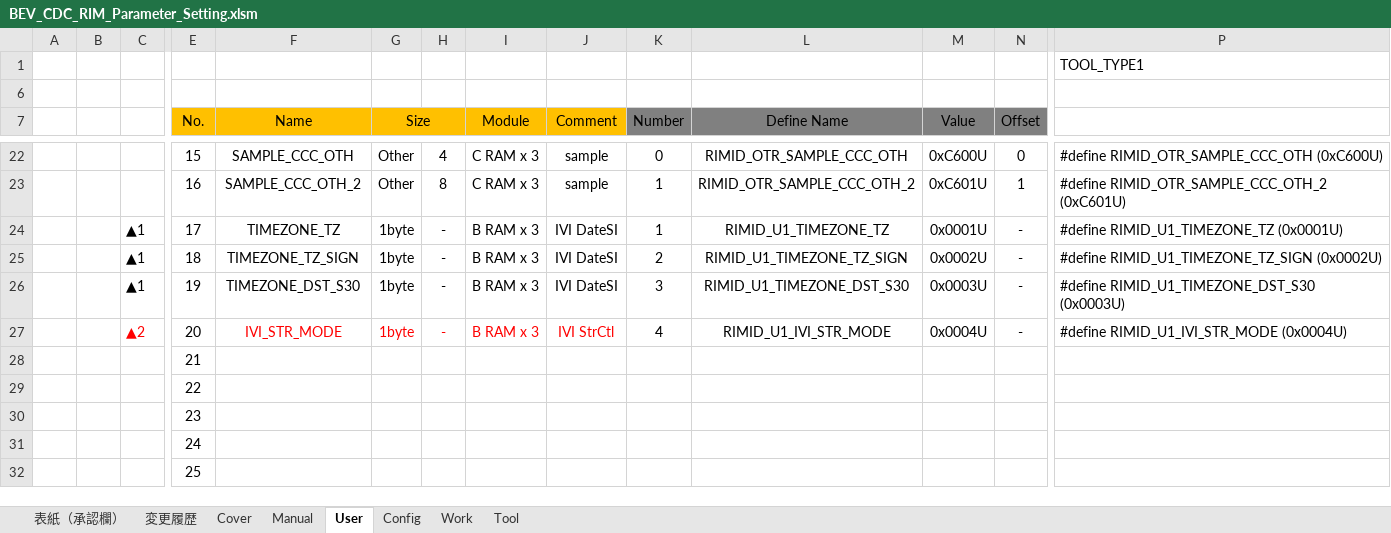
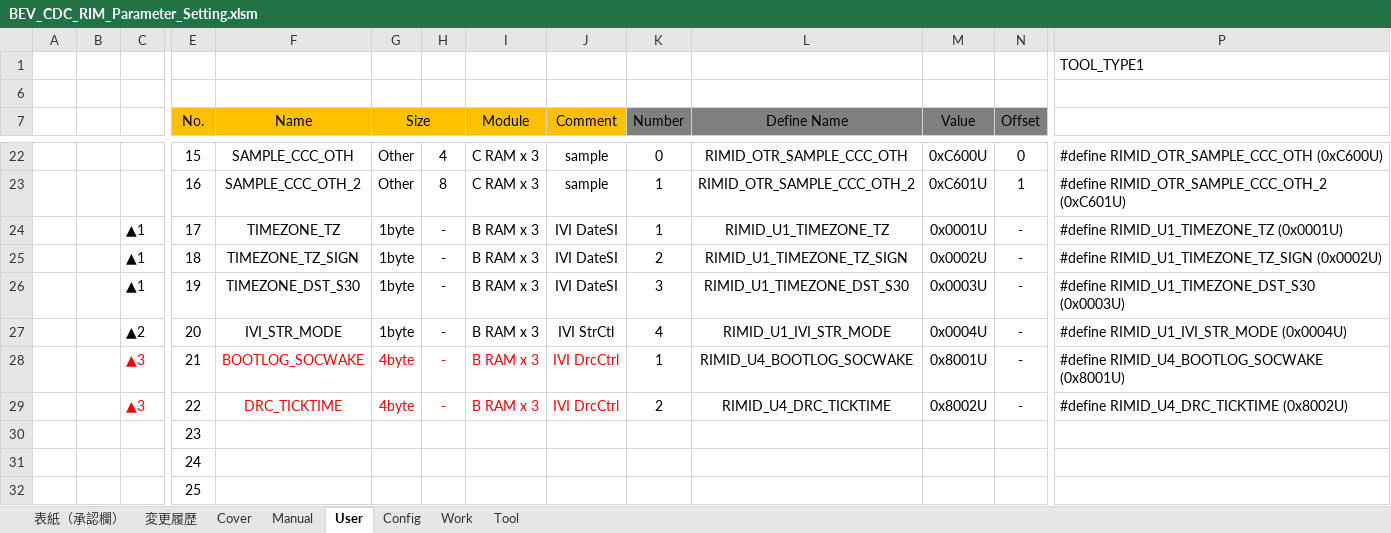
Before and after one commit to yuya-yamase/intro_git, an Excel workbook: src/PE2VM2/BSW/Memory/Rim/tool/BEV_CDC_RIM_Parameter_Setting.xlsm, sheet User, drawn as a sheet; only a part is shown, gaps mark what is left out; values as stored, in another font and other column widths than the file's, no borders; charts and pictures not drawn; removed rows and columns are numbered as before the commit, all else as after; rows hold the shown columns only; the diff names each change by its address in the sheet, - before the commit and + after, or states it on an @@ line.

```diff
--- a/src/PE2VM2/BSW/Memory/Rim/tool/BEV_CDC_RIM_Parameter_Setting.xlsm (sheet User)
+++ b/src/PE2VM2/BSW/Memory/Rim/tool/BEV_CDC_RIM_Parameter_Setting.xlsm (sheet User)
-C27 text colour: #FF0000
+C27 text colour: black
-F27:J27 text colour: #FF0000
+F27:J27 text colour: black
-row 28:  |  |  | 21
-row 29:  |  |  | 22
+row 28:  |  | ▲3 | 21 | BOOTLOG_SOCWAKE | 4byte | - | B RAM x 3 | IVI DrcCtrl | 1 | RIMID_U4_BOOTLOG_SOCWAKE | 0x8001U | - | #define RIMID_U4_BOOTLOG_SOCWAKE (0x8001U)
+row 29:  |  | ▲3 | 22 | DRC_TICKTIME | 4byte | - | B RAM x 3 | IVI DrcCtrl | 2 | RIMID_U4_DRC_TICKTIME | 0x8002U | - | #define RIMID_U4_DRC_TICKTIME (0x8002U)
```
Also changed, not shown: sheet 変更履歴, sheet Tool, sheet Work, sheet 表紙（承認欄）, charts or pictures, 6 other files.
